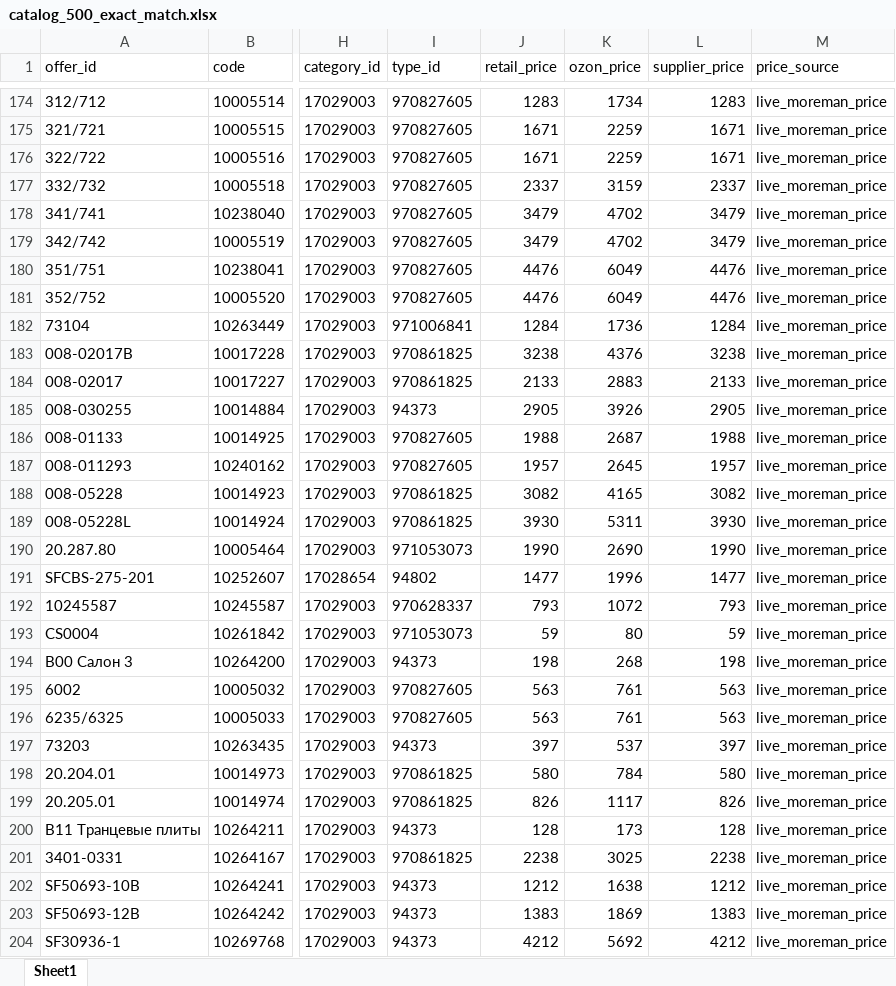
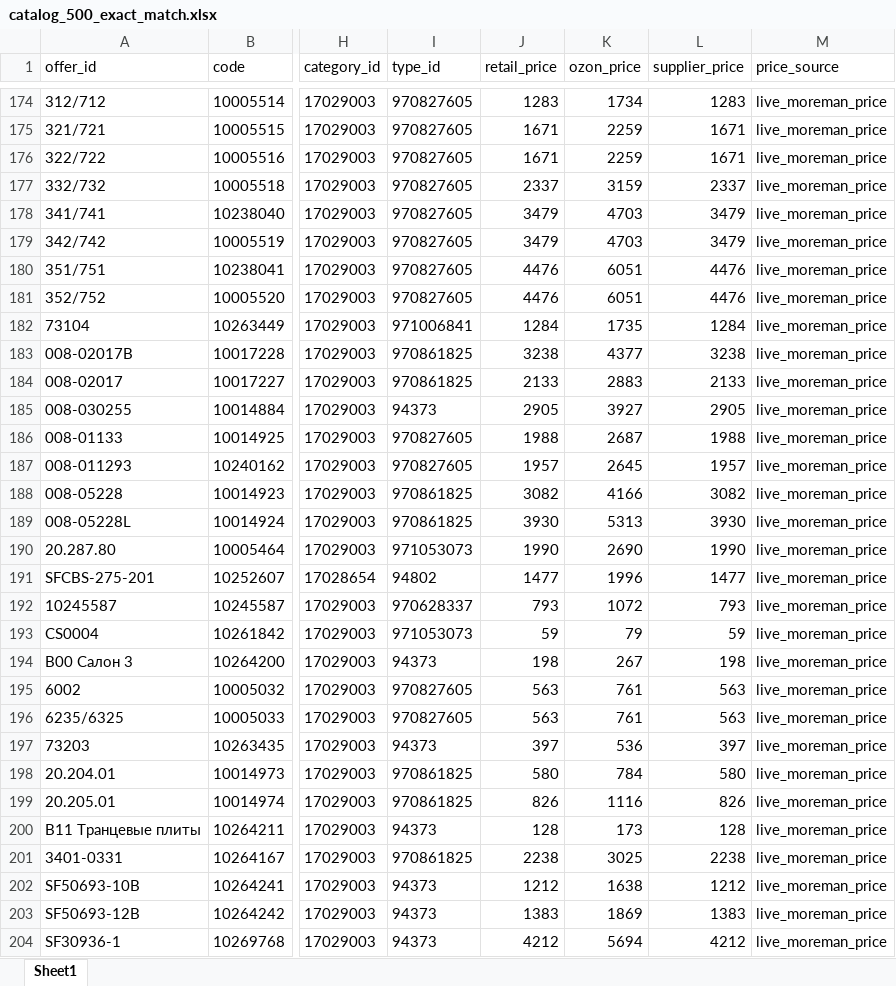
Before and after one commit to kexi-bq/ozon-catalog, an Excel workbook: data/catalog_500_exact_match.xlsx, sheet Sheet1, drawn as a sheet; only a part is shown, gaps mark what is left out; values as stored, in another font and other column widths than the file's, no borders; the diff covers the shown part only; the diff names each change by its address in the sheet, - before the commit and + after, or states it on an @@ line.

Commit message:
Refresh catalog prices and live validation

```diff
--- a/data/catalog_500_exact_match.xlsx (sheet Sheet1)
+++ b/data/catalog_500_exact_match.xlsx (sheet Sheet1)
-K178:K179 (ozon_price): 4702
+K178:K179 (ozon_price): 4703
-K180:K181 (ozon_price): 6049
+K180:K181 (ozon_price): 6051
-K182 (ozon_price): 1736
+K182 (ozon_price): 1735
-K183 (ozon_price): 4376
+K183 (ozon_price): 4377
-K185 (ozon_price): 3926
+K185 (ozon_price): 3927
-K188 (ozon_price): 4165
+K188 (ozon_price): 4166
-K189 (ozon_price): 5311
+K189 (ozon_price): 5313
-K193 (ozon_price): 80
+K193 (ozon_price): 79
-K194 (ozon_price): 268
+K194 (ozon_price): 267
-K197 (ozon_price): 537
+K197 (ozon_price): 536
-K199 (ozon_price): 1117
+K199 (ozon_price): 1116
-K204 (ozon_price): 5692
+K204 (ozon_price): 5694
```
Also changed, not shown: 499 edited cells elsewhere in this sheet, 5 other files.
